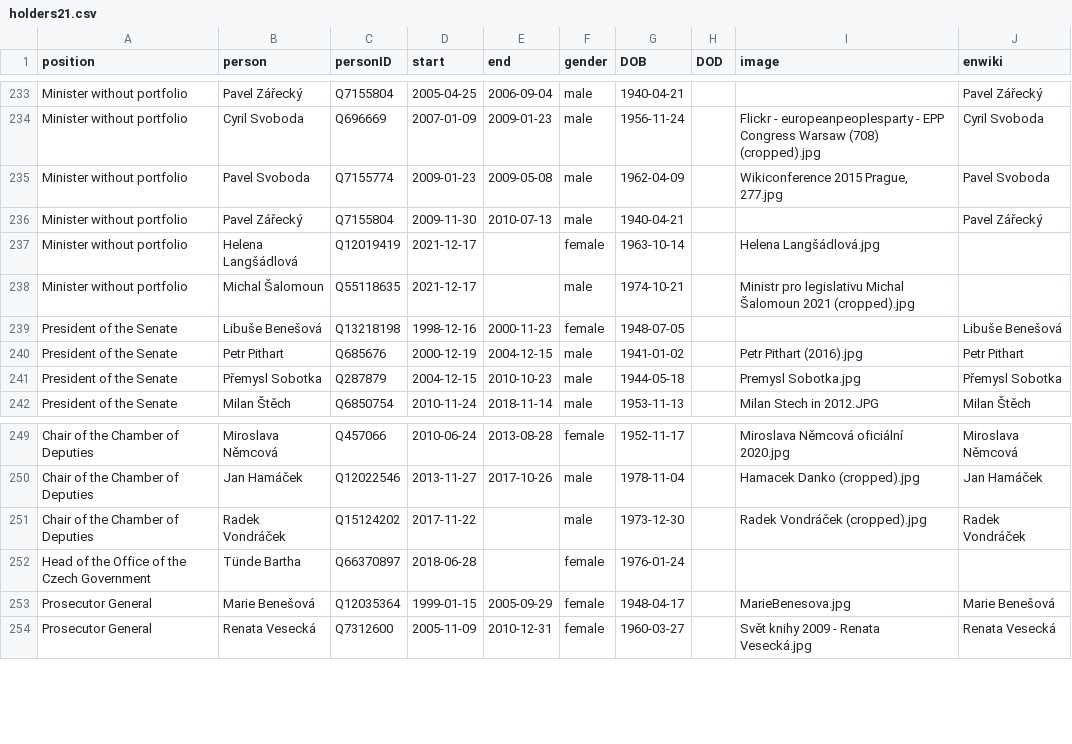
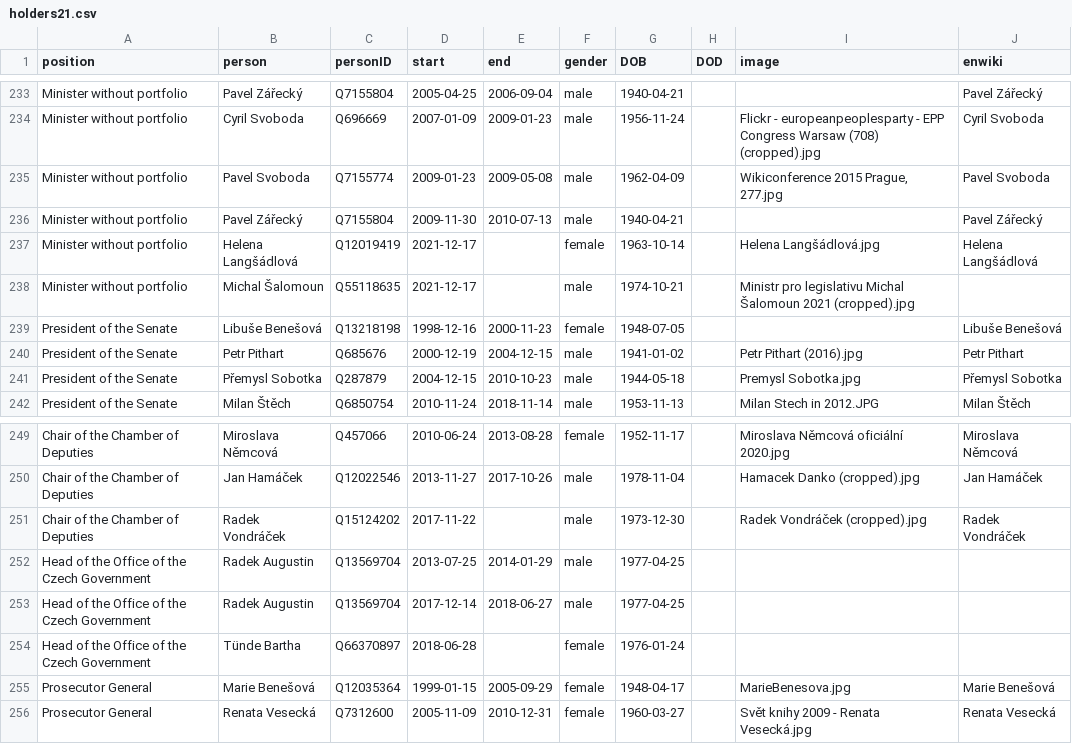
Before and after one commit to every-politician-scrapers/czech-ministers, a CSV file: html/holders21.csv, drawn as a sheet; only a part is shown, gaps mark what is left out.

```diff
--- a/html/holders21.csv
+++ b/html/holders21.csv
@@ -236,3 +236,3 @@ Minister without portfolio,Pavel Svoboda,Q7155774,2009-01-23,2009-05-08,male,196
 Minister without portfolio,Pavel Zářecký,Q7155804,2009-11-30,2010-07-13,male,1940-04-21,,,Pavel Zářecký
-Minister without portfolio,Helena Langšádlová,Q12019419,2021-12-17,,female,1963-10-14,,Helena Langšádlová.jpg,
+Minister without portfolio,Helena Langšádlová,Q12019419,2021-12-17,,female,1963-10-14,,Helena Langšádlová.jpg,Helena Langšádlová
 Minister without portfolio,Michal Šalomoun,Q55118635,2021-12-17,,male,1974-10-21,,Ministr pro legislativu Michal Šalomoun 2021 (cropped).jpg,
@@ -251,2 +251,4 @@ Chair of the Chamber of Deputies,Jan Hamáček,Q12022546,2013-11-27,2017-10-26,m
 Chair of the Chamber of Deputies,Radek Vondráček,Q15124202,2017-11-22,,male,1973-12-30,,Radek Vondráček (cropped).jpg,Radek Vondráček
+Head of the Office of the Czech Government,Radek Augustin,Q13569704,2013-07-25,2014-01-29,male,1977-04-25,,,
+Head of the Office of the Czech Government,Radek Augustin,Q13569704,2017-12-14,2018-06-27,male,1977-04-25,,,
 Head of the Office of the Czech Government,Tünde Bartha,Q66370897,2018-06-28,,female,1976-01-24,,,
```
Also changed, not shown: html/current.csv, html/legislators.csv.
